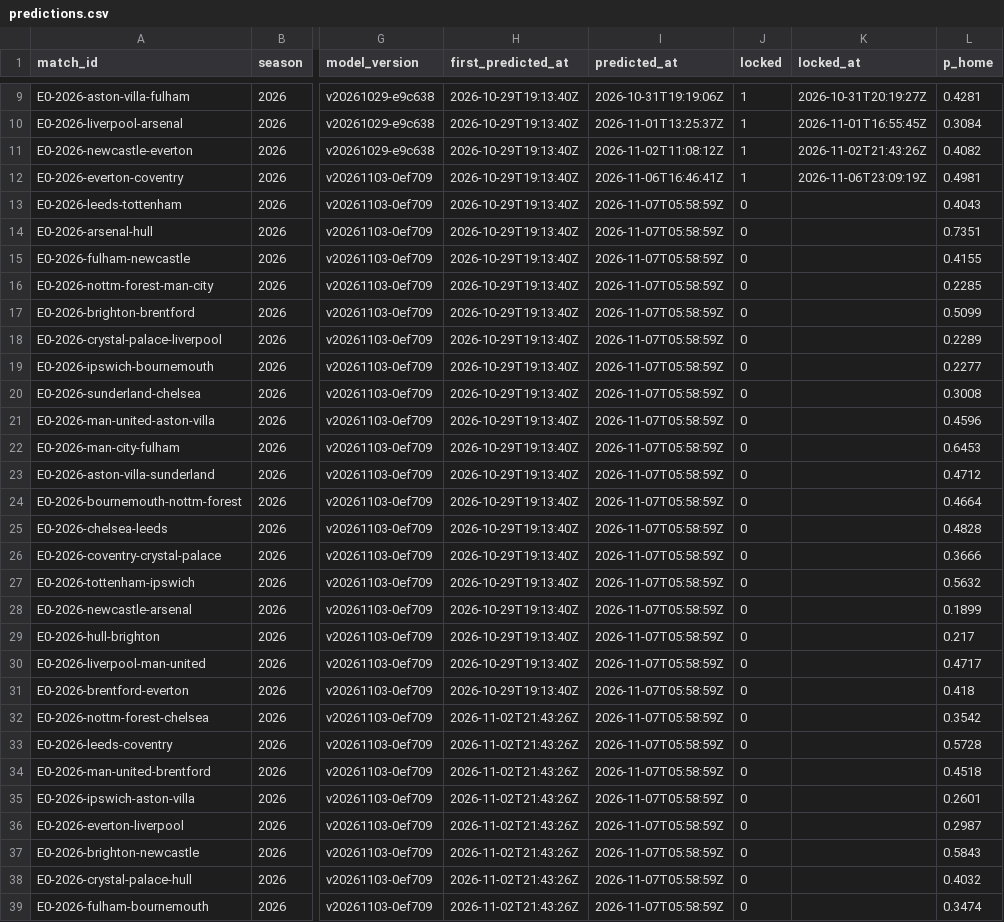
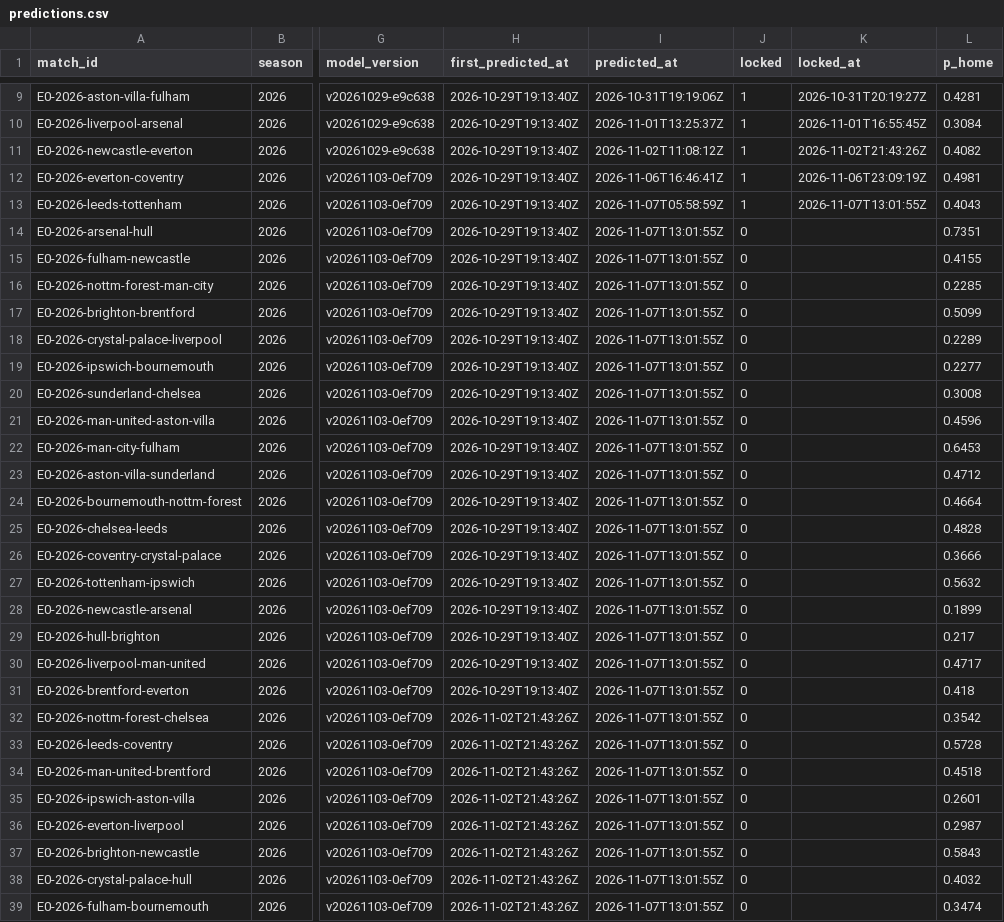
Before and after one commit to pknsubuga07/pl-forecast, a CSV file: data/ledger/predictions.csv, drawn as a sheet; only a part is shown, gaps mark what is left out; the diff covers the shown part only; the diff names each change by its address in the sheet, - before the commit and + after, or states it on an @@ line.

```diff
--- a/data/ledger/predictions.csv
+++ b/data/ledger/predictions.csv
-J13 (locked): 0
+J13 (locked): 1
-K13 (locked_at): (empty)
+K13 (locked_at): 2026-11-07T13:01:55Z
-I14:I39 (predicted_at): 2026-11-07T05:58:59Z
+I14:I39 (predicted_at): 2026-11-07T13:01:55Z
```
Also changed, not shown: 2 edited cells elsewhere in this file, data/ledger/nba_predictions.csv, data/ledger/nfl_predictions.csv, 18 other files.
